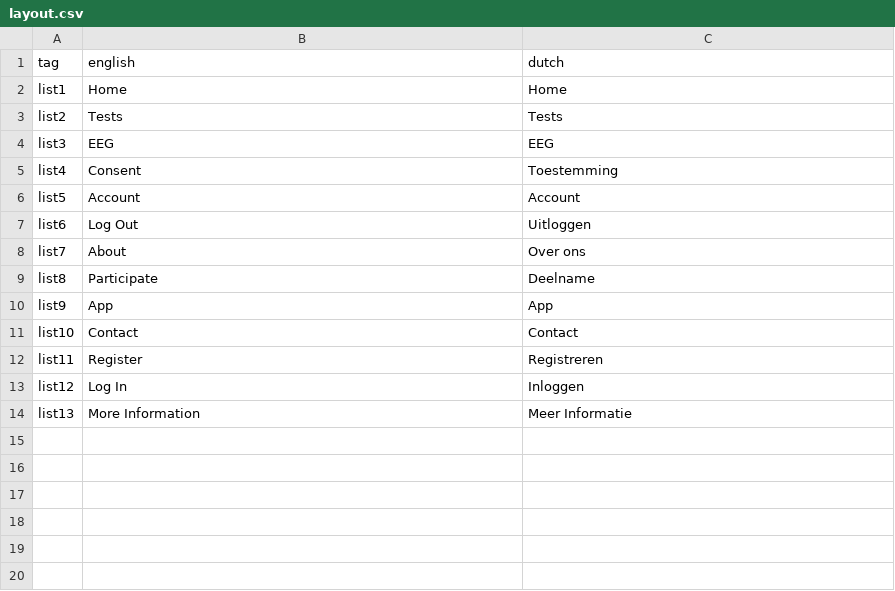
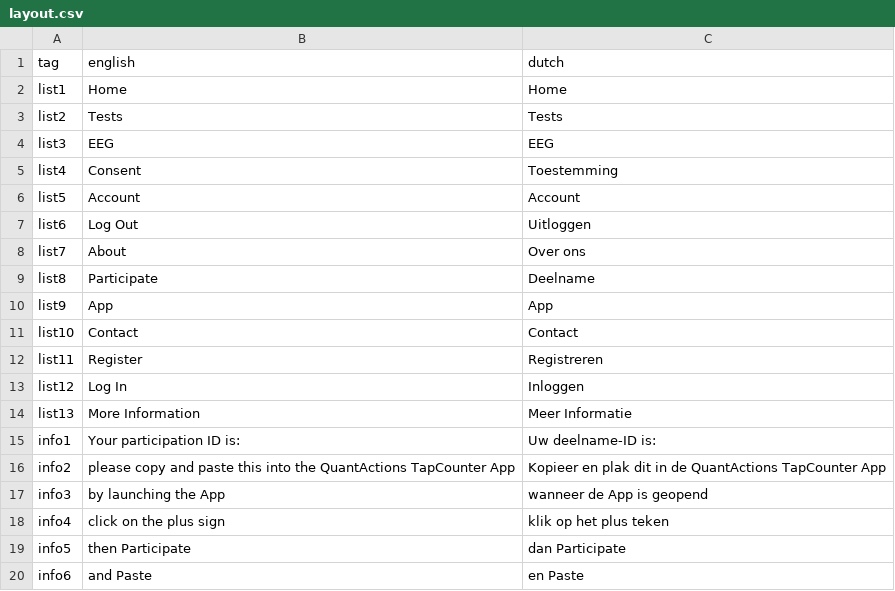
Before and after one commit to codelableidenvelux/agestudy, a CSV file: app/static/csv/layout.csv, drawn as a sheet; the diff names each change by its address in the sheet, - before the commit and + after, or states it on an @@ line.

Commit message:
banner with participation_id and blocked payment button to be accessed yearly

```diff
--- a/app/static/csv/layout.csv
+++ b/app/static/csv/layout.csv
+row 15: info1 | Your participation ID is: | Uw deelname-ID is:
+row 16: info2 | please copy and paste this into the QuantActions TapCounter App | Kopieer en plak dit in de QuantActions TapCounter App
+row 17: info3 | by launching the App | wanneer de App is geopend
+row 18: info4 | click on the plus sign | klik op het plus teken
+row 19: info5 | then Participate | dan Participate
+row 20: info6 | and Paste | en Paste
```
Also changed, not shown: app/static/csv/home.csv, 12 other files.
